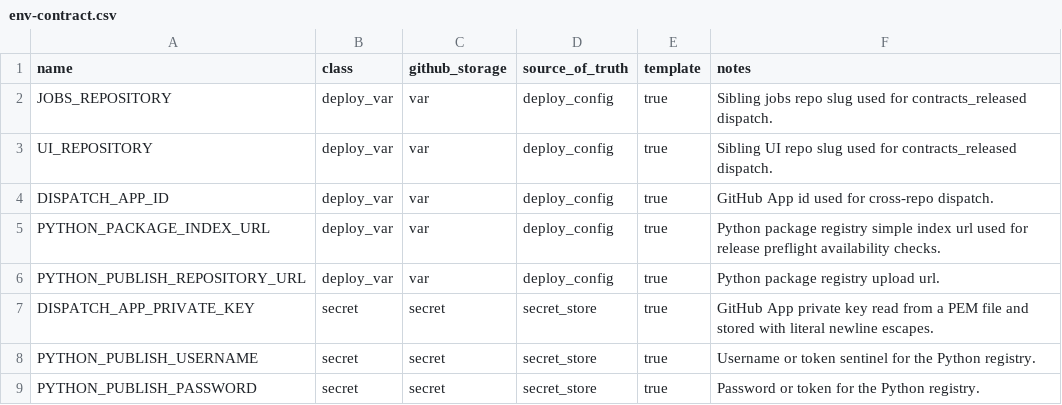
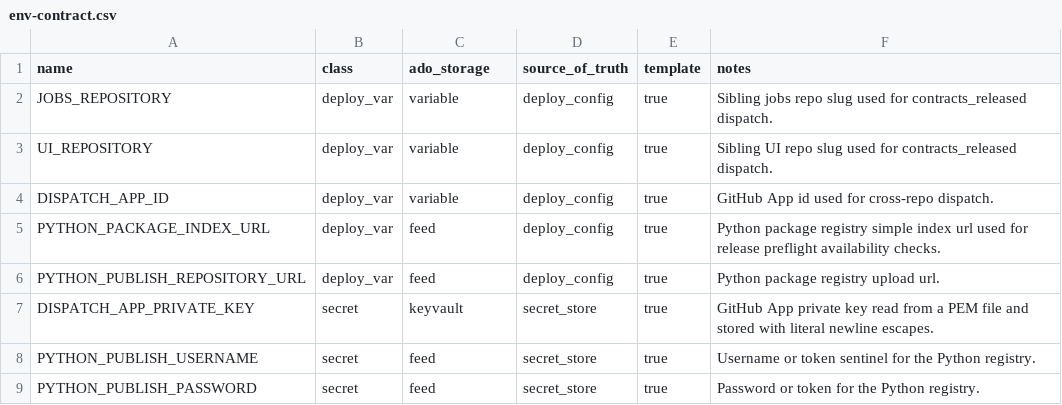
Before and after one commit to koala-man-64/asset-allocation-contracts, a CSV file: docs/ops/env-contract.csv, drawn as a sheet.

```diff
--- a/docs/ops/env-contract.csv
+++ b/docs/ops/env-contract.csv
@@ -1,9 +1,9 @@
-name,class,github_storage,source_of_truth,template,notes
-JOBS_REPOSITORY,deploy_var,var,deploy_config,true,Sibling jobs repo slug used for contracts_released dispatch.
-UI_REPOSITORY,deploy_var,var,deploy_config,true,Sibling UI repo slug used for contracts_released dispatch.
-DISPATCH_APP_ID,deploy_var,var,deploy_config,true,GitHub App id used for cross-repo dispatch.
-PYTHON_PACKAGE_INDEX_URL,deploy_var,var,deploy_config,true,Python package registry simple index url used for release preflight availability checks.
-PYTHON_PUBLISH_REPOSITORY_URL,deploy_var,var,deploy_config,true,Python package registry upload url.
-DISPATCH_APP_PRIVATE_KEY,secret,secret,secret_store,true,GitHub App private key read from a PEM file and stored with literal newline escapes.
-PYTHON_PUBLISH_USERNAME,secret,secret,secret_store,true,Username or token sentinel for the Python registry.
-PYTHON_PUBLISH_PASSWORD,secret,secret,secret_store,true,Password or token for the Python registry.
+name,class,ado_storage,source_of_truth,template,notes
+JOBS_REPOSITORY,deploy_var,variable,deploy_config,true,Sibling jobs repo slug used for contracts_released dispatch.
+UI_REPOSITORY,deploy_var,variable,deploy_config,true,Sibling UI repo slug used for contracts_released dispatch.
+DISPATCH_APP_ID,deploy_var,variable,deploy_config,true,GitHub App id used for cross-repo dispatch.
+PYTHON_PACKAGE_INDEX_URL,deploy_var,feed,deploy_config,true,Python package registry simple index url used for release preflight availability checks.
+PYTHON_PUBLISH_REPOSITORY_URL,deploy_var,feed,deploy_config,true,Python package registry upload url.
+DISPATCH_APP_PRIVATE_KEY,secret,keyvault,secret_store,true,GitHub App private key read from a PEM file and stored with literal newline escapes.
+PYTHON_PUBLISH_USERNAME,secret,feed,secret_store,true,Username or token sentinel for the Python registry.
+PYTHON_PUBLISH_PASSWORD,secret,feed,secret_store,true,Password or token for the Python registry.
```
Also changed, not shown: 13 other files.
